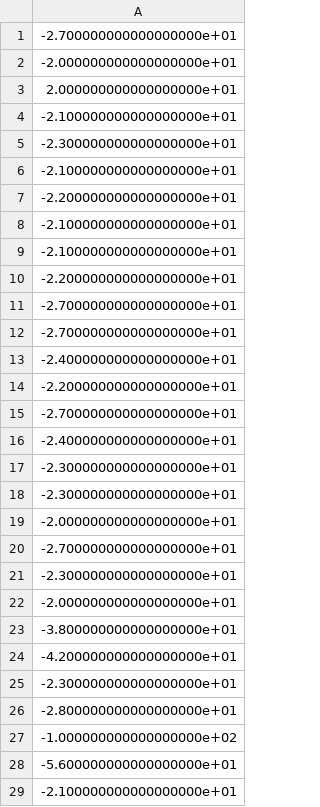
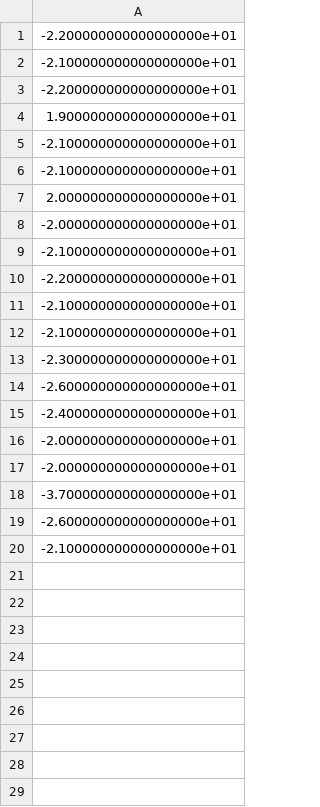
Before and after one commit to 356255531/poppyProject, a CSV file: FilesNeedToBeUploaded/Code/Untested TD Policy-Iteration/data.csv, drawn as a sheet; only a part is shown; the diff covers the shown part only.

```diff
--- a/FilesNeedToBeUploaded/Code/Untested TD Policy-Iteration/data.csv
+++ b/FilesNeedToBeUploaded/Code/Untested TD Policy-Iteration/data.csv
@@ -1,6 +1,9 @@
--2.700000000000000000e+01
+-2.200000000000000000e+01
+-2.100000000000000000e+01
+-2.200000000000000000e+01
+1.900000000000000000e+01
+-2.100000000000000000e+01
+-2.100000000000000000e+01
+2.000000000000000000e+01
 -2.000000000000000000e+01
-2.000000000000000000e+01
--2.100000000000000000e+01
--2.300000000000000000e+01
 -2.100000000000000000e+01
@@ -9,21 +12,9 @@
 -2.100000000000000000e+01
--2.200000000000000000e+01
--2.700000000000000000e+01
--2.700000000000000000e+01
+-2.300000000000000000e+01
+-2.600000000000000000e+01
 -2.400000000000000000e+01
--2.200000000000000000e+01
--2.700000000000000000e+01
--2.400000000000000000e+01
--2.300000000000000000e+01
--2.300000000000000000e+01
 -2.000000000000000000e+01
--2.700000000000000000e+01
--2.300000000000000000e+01
 -2.000000000000000000e+01
--3.800000000000000000e+01
--4.200000000000000000e+01
--2.300000000000000000e+01
--2.800000000000000000e+01
--1.000000000000000000e+02
--5.600000000000000000e+01
+-3.700000000000000000e+01
+-2.600000000000000000e+01
 -2.100000000000000000e+01
```
Also changed, not shown: 19 removed rows elsewhere in this file, 5 other files.
